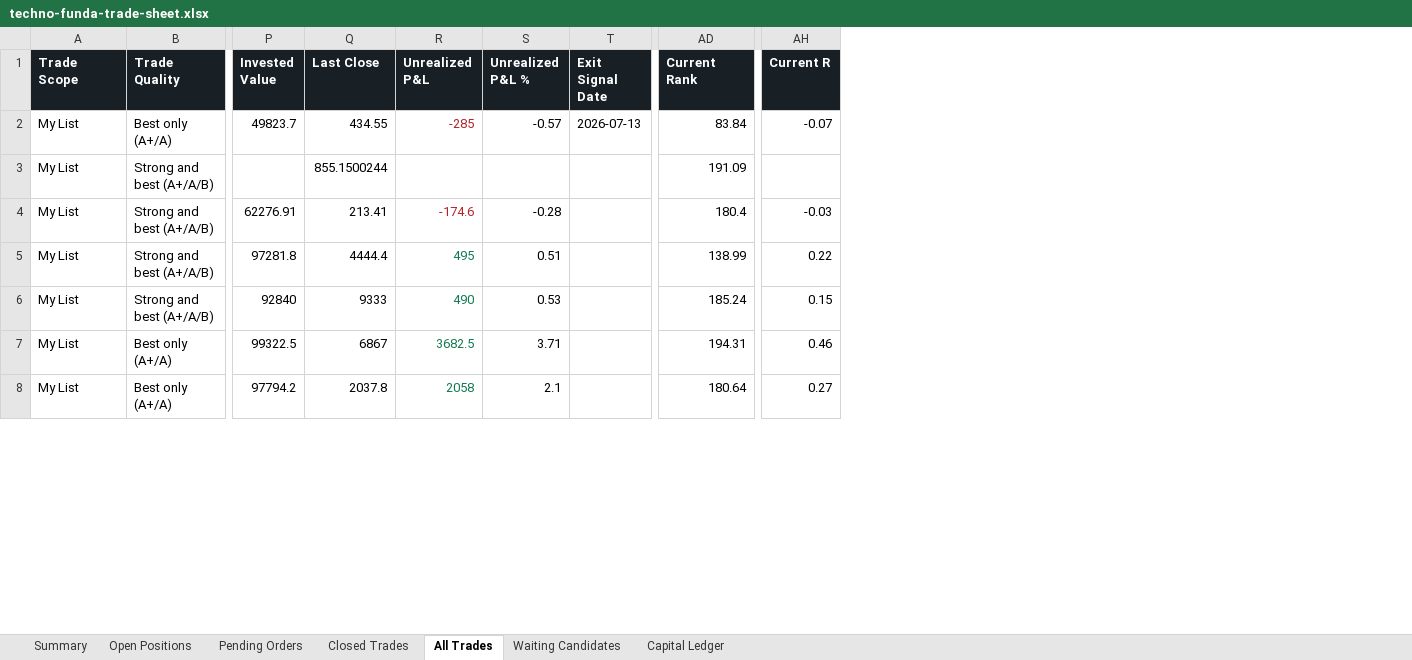
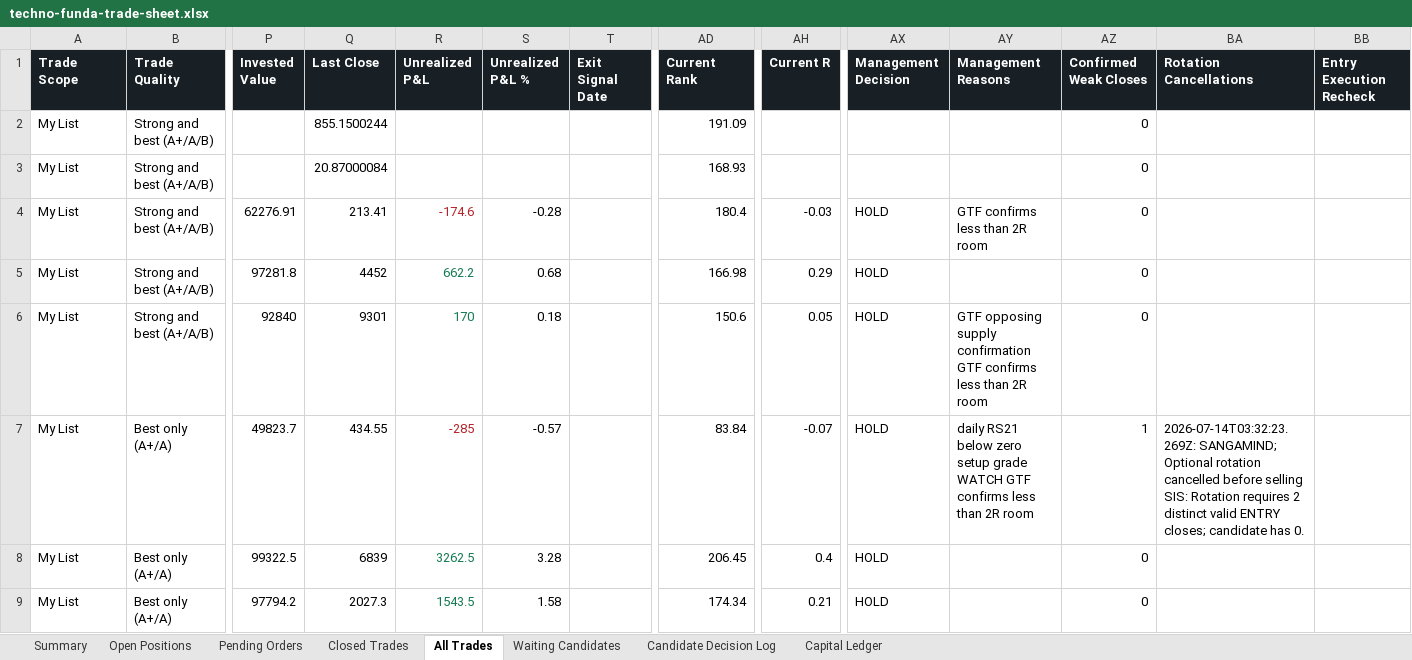
Before and after one commit to smit5927/techno-funda-screener, an Excel workbook: data/techno-funda-trade-sheet.xlsx, sheet All Trades, drawn as a sheet; only a part is shown, gaps mark what is left out; values as stored, in another font and other column widths than the file's, no borders; removed rows and columns are numbered as before the commit, all else as after; rows hold the shown columns only; the diff covers the shown part only; the diff names each change by its address in the sheet, - before the commit and + after, or states it on an @@ line.

```diff
--- a/data/techno-funda-trade-sheet.xlsx (sheet All Trades)
+++ b/data/techno-funda-trade-sheet.xlsx (sheet All Trades)
+sheet tab: Candidate Decision Log
+column AX (Management Decision), rows 4-6: all HOLD; rows 8-9: HOLD | HOLD
+column AY (Management Reasons), rows 4-6: GTF confirms less than 2R room |  | GTF opposing supply confirmation GTF confirms less than 2R room
+column AZ (Confirmed Weak Closes), row 2: 0; rows 4-6: all 0; rows 8-9: 0 | 0
+column BA (Rotation Cancellations), empty
+column BB (Entry Execution Recheck), empty
-row 2: My List | Best only (A+/A) | 49823.7 | 434.55 | -285 | -0.57 | 2026-07-13 | 83.84 | -0.07
+row 3: My List | Strong and best (A+/A/B) |  | 20.87000084 |  |  |  | 168.93 |  |  |  | 0
-Q5 (Last Close): 4444.4
+Q5 (Last Close): 4452
-R5 (Unrealized P&L): 495
+R5 (Unrealized P&L): 662.2
-S5 (Unrealized P&L %): 0.51
+S5 (Unrealized P&L %): 0.68
-AD5 (Current Rank): 138.99
+AD5 (Current Rank): 166.98
-AH5 (Current R): 0.22
+AH5 (Current R): 0.29
-Q6 (Last Close): 9333
+Q6 (Last Close): 9301
-R6 (Unrealized P&L): 490
+R6 (Unrealized P&L): 170
-S6 (Unrealized P&L %): 0.53
+S6 (Unrealized P&L %): 0.18
-AD6 (Current Rank): 185.24
+AD6 (Current Rank): 150.6
-AH6 (Current R): 0.15
+AH6 (Current R): 0.05
+row 7: My List | Best only (A+/A) | 49823.7 | 434.55 | -285 | -0.57 |  | 83.84 | -0.07 | HOLD | daily RS21 below zero setup grade WATCH GTF confirms less than 2R room | 1 | 2026-07-14T03:32:23.269Z: SANGAMIND; Optional rotation cancelled before selling SIS: Rotation requires 2 distinct valid ENTRY closes; candidate has 0.
-Q8 (Last Close): 6867
+Q8 (Last Close): 6839
-R8 (Unrealized P&L): 3682.5
+R8 (Unrealized P&L): 3262.5
-S8 (Unrealized P&L %): 3.71
+S8 (Unrealized P&L %): 3.28
-AD8 (Current Rank): 194.31
+AD8 (Current Rank): 206.45
-AH8 (Current R): 0.46
+AH8 (Current R): 0.4
-Q9 (Last Close): 2037.8
+Q9 (Last Close): 2027.3
-R9 (Unrealized P&L): 2058
+R9 (Unrealized P&L): 1543.5
-S9 (Unrealized P&L %): 2.1
+S9 (Unrealized P&L %): 1.58
-AD9 (Current Rank): 180.64
+AD9 (Current Rank): 174.34
-AH9 (Current R): 0.27
+AH9 (Current R): 0.21
```
Also changed, not shown: 25 edited cells and cell formats elsewhere in this sheet, sheet Pending Orders, sheet Open Positions, sheet Waiting Candidates, sheet Closed Trades, sheet Summary, 4 other files.
